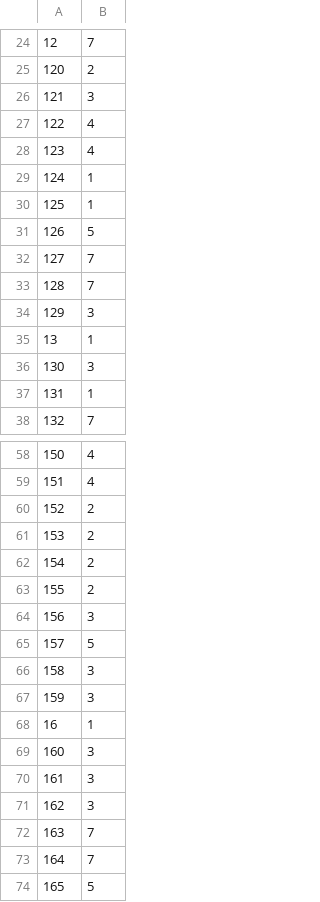
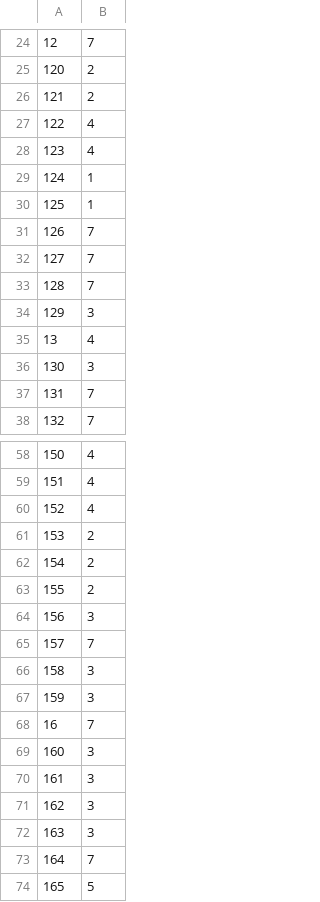
Before and after one commit to florian-guily/data_challenge_telecom, a CSV file: my_pred.csv, drawn as a sheet; only a part is shown, gaps mark what is left out; the diff covers the shown part only.

```diff
--- a/my_pred.csv
+++ b/my_pred.csv
@@ -25,3 +25,3 @@
 120,2
-121,3
+121,2
 122,4
@@ -30,3 +30,3 @@
 125,1
-126,5
+126,7
 127,7
@@ -34,5 +34,5 @@
 129,3
-13,1
+13,4
 130,3
-131,1
+131,7
 132,7
@@ -59,3 +59,3 @@
 151,4
-152,2
+152,4
 153,2
@@ -64,6 +64,6 @@
 156,3
-157,5
+157,7
 158,3
 159,3
-16,1
+16,7
 160,3
@@ -71,3 +71,3 @@
 162,3
-163,7
+163,3
 164,7
```
Also changed, not shown: 19 edited cells elsewhere in this file, 1 other file.
